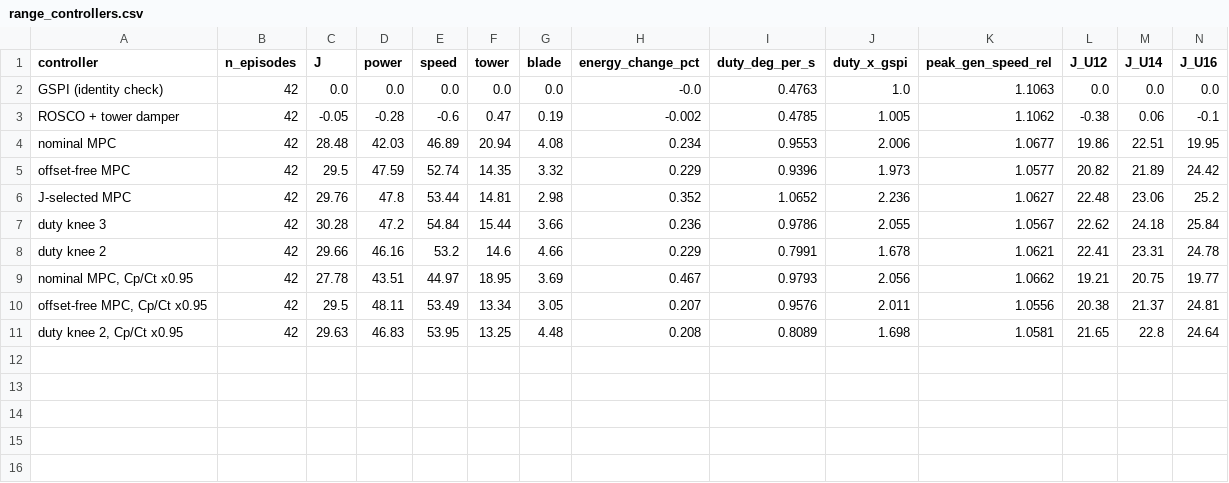
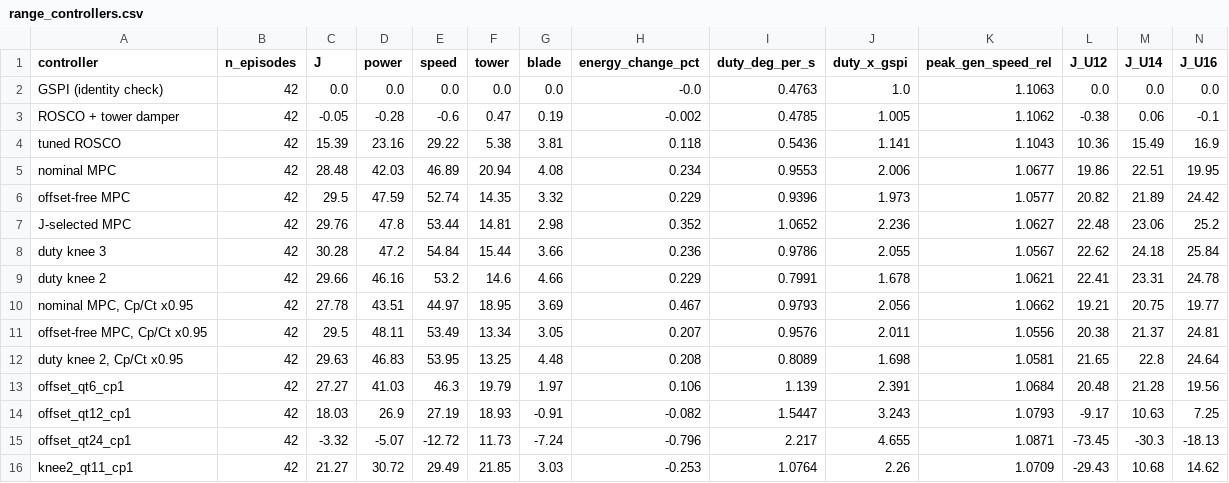
Before and after one commit to Hanny658/Region-aware-Agentic-RL-on-Wind-Turbine, a CSV file: docs/tables/range_controllers.csv, drawn as a sheet; only a part is shown; rows hold the shown columns only; the diff names each change by its address in the sheet, - before the commit and + after, or states it on an @@ line.

```diff
--- a/docs/tables/range_controllers.csv
+++ b/docs/tables/range_controllers.csv
+row 4: tuned ROSCO | 42 | 15.39 | 23.16 | 29.22 | 5.38 | 3.81 | 0.118 | 0.5436 | 1.141 | 1.1043 | 10.36 | 15.49 | 16.9
+row 13: offset_qt6_cp1 | 42 | 27.27 | 41.03 | 46.3 | 19.79 | 1.97 | 0.106 | 1.139 | 2.391 | 1.0684 | 20.48 | 21.28 | 19.56
+row 14: offset_qt12_cp1 | 42 | 18.03 | 26.9 | 27.19 | 18.93 | -0.91 | -0.082 | 1.5447 | 3.243 | 1.0793 | -9.17 | 10.63 | 7.25
+row 15: offset_qt24_cp1 | 42 | -3.32 | -5.07 | -12.72 | 11.73 | -7.24 | -0.796 | 2.217 | 4.655 | 1.0871 | -73.45 | -30.3 | -18.13
+row 16: knee2_qt11_cp1 | 42 | 21.27 | 30.72 | 29.49 | 21.85 | 3.03 | -0.253 | 1.0764 | 2.26 | 1.0709 | -29.43 | 10.68 | 14.62
```
Also changed, not shown: docs/tables/range_paired.csv, docs/tables/range_per_wind.csv, 2 other files.
